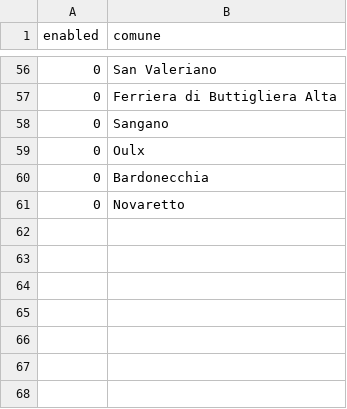
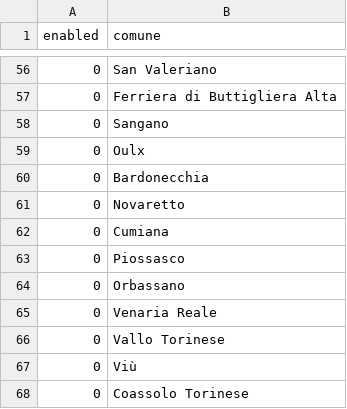
Before and after one commit to josephsocialmedia2-spec/immobili-in-zona, a CSV file: seller_radar_auto/municipalities.csv, drawn as a sheet; only a part is shown, gaps mark what is left out; the diff names each change by its address in the sheet, - before the commit and + after, or states it on an @@ line.

Commit message:
territorio: amplia comuni candidati per filtro 20 km

```diff
--- a/seller_radar_auto/municipalities.csv
+++ b/seller_radar_auto/municipalities.csv
+row 62: 0 | Cumiana
+row 63: 0 | Piossasco
+row 64: 0 | Orbassano
+row 65: 0 | Venaria Reale
+row 66: 0 | Vallo Torinese
+row 67: 0 | Viù
+row 68: 0 | Coassolo Torinese
```
